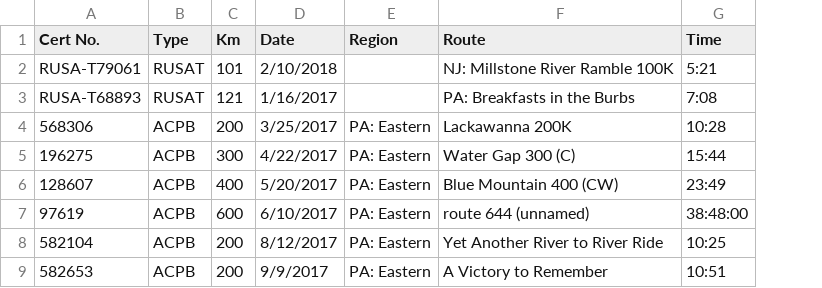
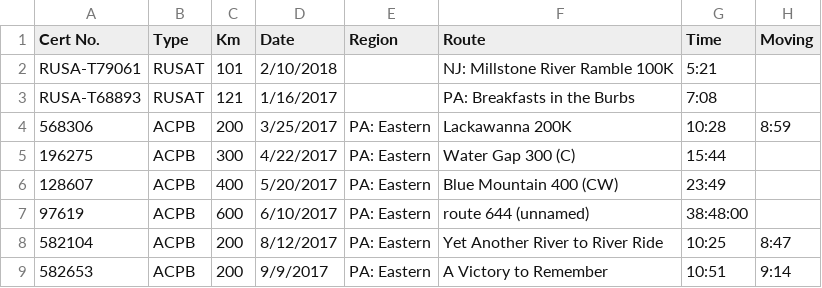
Before and after one commit to cjarayata/CHOP, a CSV file: Presentation/rando.csv, drawn as a sheet; only a part is shown; the diff names each change by its address in the sheet, - before the commit and + after, or states it on an @@ line.

Commit message:
Adding in Moving Time analyses.

```diff
--- a/Presentation/rando.csv
+++ b/Presentation/rando.csv
+column H (Moving), rows 4-9: 8:59 |  |  |  | 8:47 | 9:14
```
Also changed, not shown: 1 other file.
